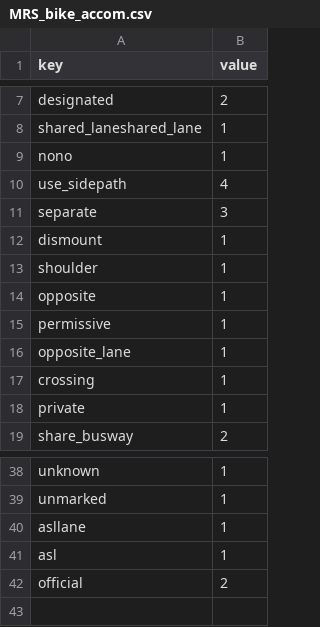
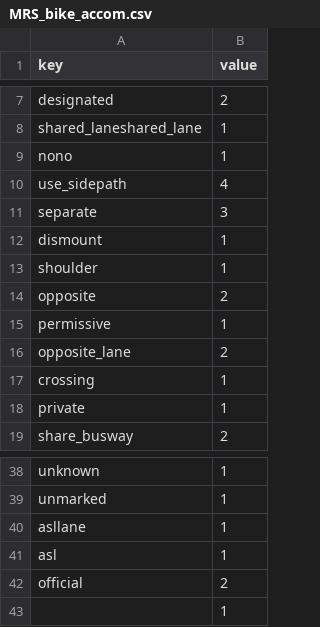
Before and after one commit to bmen747/Cycling_Connectivity_Melbourne_Capstone_Project, a CSV file: processing/links/MRS_bike_accom.csv, drawn as a sheet; only a part is shown, gaps mark what is left out.

```diff
--- a/processing/links/MRS_bike_accom.csv
+++ b/processing/links/MRS_bike_accom.csv
@@ -13,5 +13,5 @@ dismount,1
 shoulder,1
-opposite,1
+opposite,2
 permissive,1
-opposite_lane,1
+opposite_lane,2
 crossing,1
@@ -42 +42,2 @@ asl,1
 official,2
+,1
```
Also changed, not shown: 1 other file.
